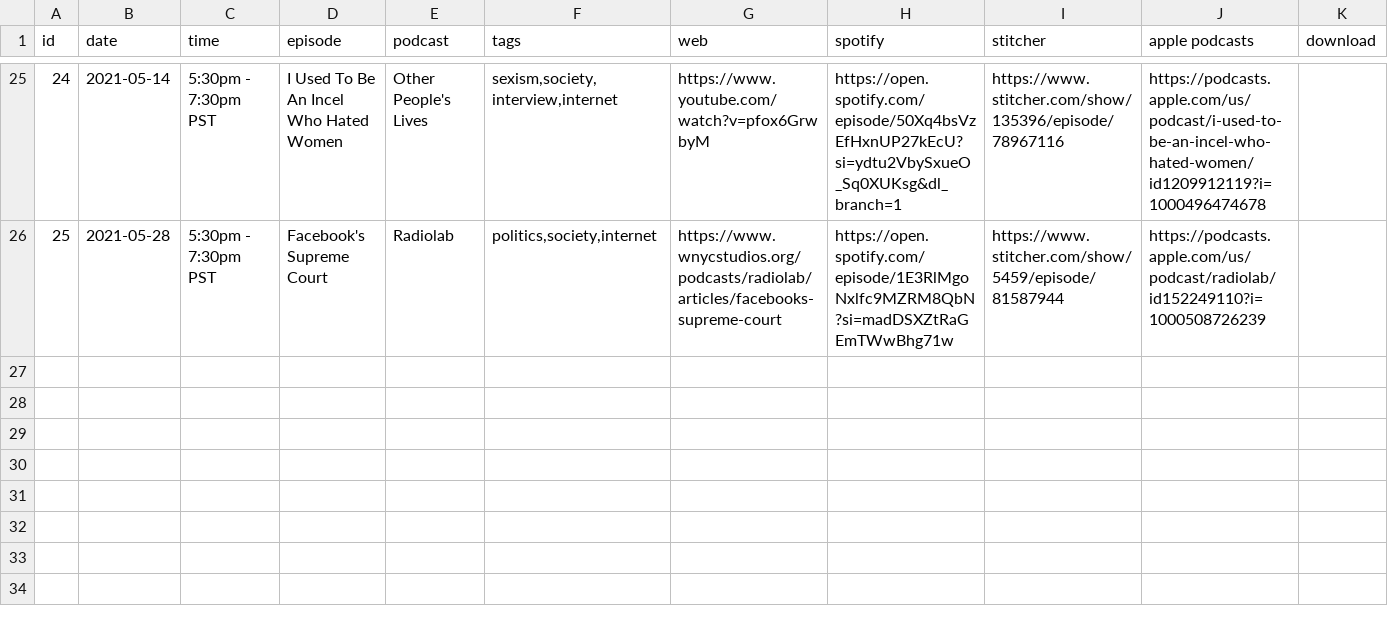
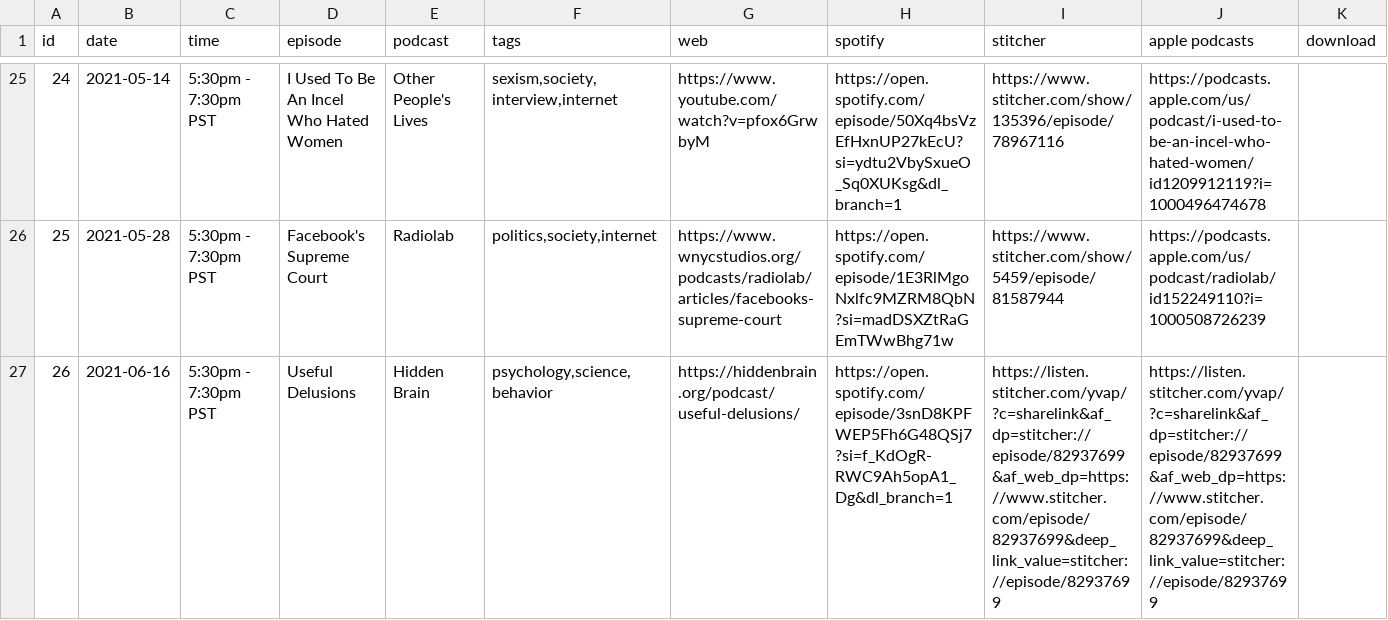
Before and after one commit to froseph/friday-podcast-club, a CSV file: episodes.csv, drawn as a sheet; only a part is shown, gaps mark what is left out; the diff names each change by its address in the sheet, - before the commit and + after, or states it on an @@ line.

Commit message:
20210616 podcast

```diff
--- a/episodes.csv
+++ b/episodes.csv
+row 27: 26 | 2021-06-16 | 5:30pm - 7:30pm PST | Useful Delusions | Hidden Brain | psychology,science,behavior | https://hiddenbrain.org/podcast/useful-delusions/ | https://open.spotify.com/episode/3snD8KPFWEP5Fh6G48QSj7?si=f_KdOgR-RWC9Ah5opA1_Dg&dl_branch=1 | https://listen.stitcher.com/yvap/?c=sharelink&af_dp=stitcher://episode/82937699&af_web_dp=https://www.stitcher.com/episode/82937699&deep_link_value=stitcher://episode/82937699 | https://listen.stitcher.com/yvap/?c=sharelink&af_dp=stitcher://episode/82937699&af_web_dp=https://www.stitcher.com/episode/82937699&deep_link_value=stitcher://episode/82937699
```
Also changed, not shown: 1 other file.
